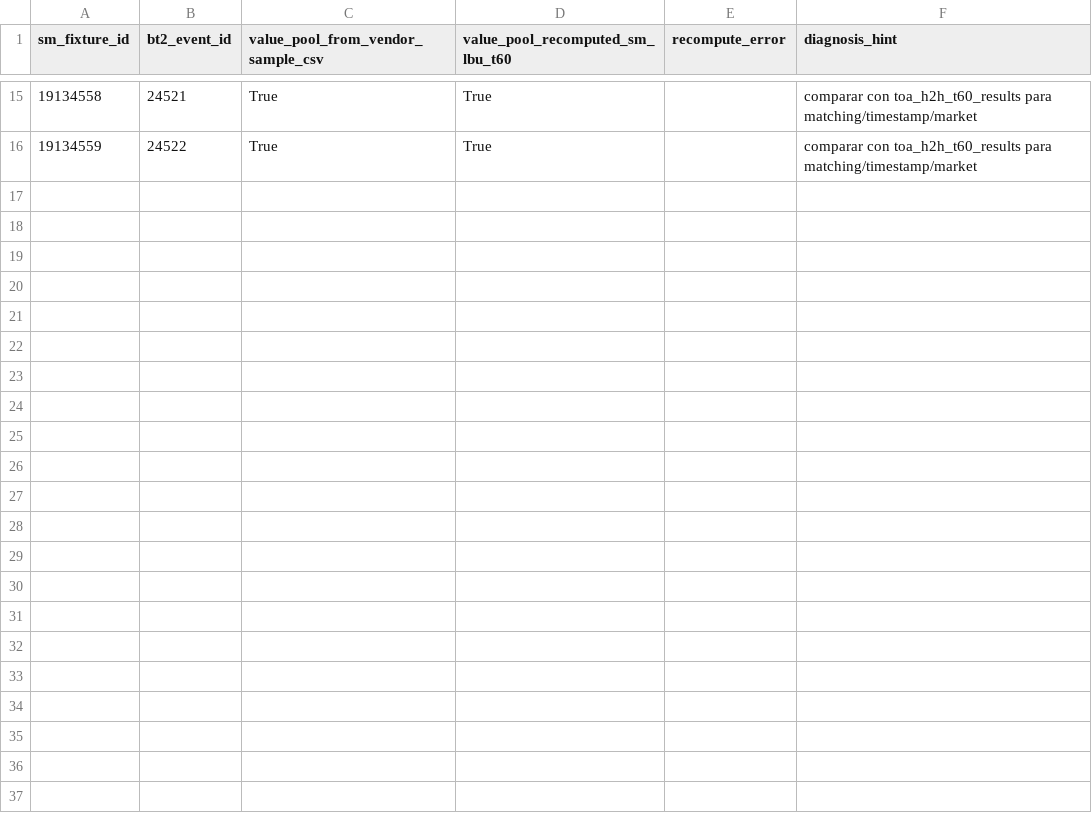
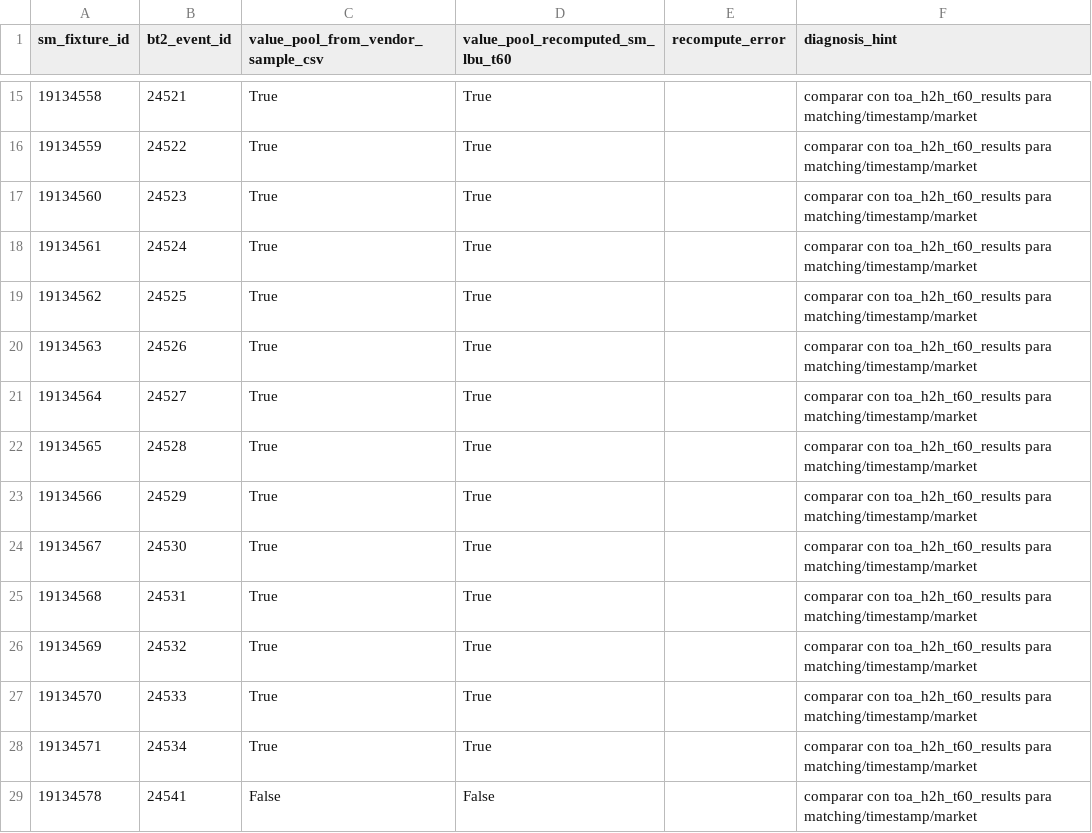
Before and after one commit to kevcast95/sport-betting-analytics, a CSV file: scripts/outputs/bt2_vendor_lab_day1/bt2_vs_toa_exploration.csv, drawn as a sheet; only a part is shown, gaps mark what is left out.

```diff
--- a/scripts/outputs/bt2_vendor_lab_day1/bt2_vs_toa_exploration.csv
+++ b/scripts/outputs/bt2_vendor_lab_day1/bt2_vs_toa_exploration.csv
@@ -16 +16,14 @@ sm_fixture_id,bt2_event_id,value_pool_from_vendor_sample_csv,value_pool_recomput
 19134559,24522,True,True,,comparar con toa_h2h_t60_results para matching/timestamp/market
+19134560,24523,True,True,,comparar con toa_h2h_t60_results para matching/timestamp/market
+19134561,24524,True,True,,comparar con toa_h2h_t60_results para matching/timestamp/market
+19134562,24525,True,True,,comparar con toa_h2h_t60_results para matching/timestamp/market
+19134563,24526,True,True,,comparar con toa_h2h_t60_results para matching/timestamp/market
+19134564,24527,True,True,,comparar con toa_h2h_t60_results para matching/timestamp/market
+19134565,24528,True,True,,comparar con toa_h2h_t60_results para matching/timestamp/market
+19134566,24529,True,True,,comparar con toa_h2h_t60_results para matching/timestamp/market
+19134567,24530,True,True,,comparar con toa_h2h_t60_results para matching/timestamp/market
+19134568,24531,True,True,,comparar con toa_h2h_t60_results para matching/timestamp/market
+19134569,24532,True,True,,comparar con toa_h2h_t60_results para matching/timestamp/market
+19134570,24533,True,True,,comparar con toa_h2h_t60_results para matching/timestamp/market
+19134571,24534,True,True,,comparar con toa_h2h_t60_results para matching/timestamp/market
+19134578,24541,False,False,,comparar con toa_h2h_t60_results para matching/timestamp/market
```
Also changed, not shown: scripts/outputs/bt2_vendor_lab_day1/day1_lab_manifest.csv, scripts/outputs/bt2_vendor_lab_day1/sm_day1_contextual_includes_check.csv, 5 other files.
